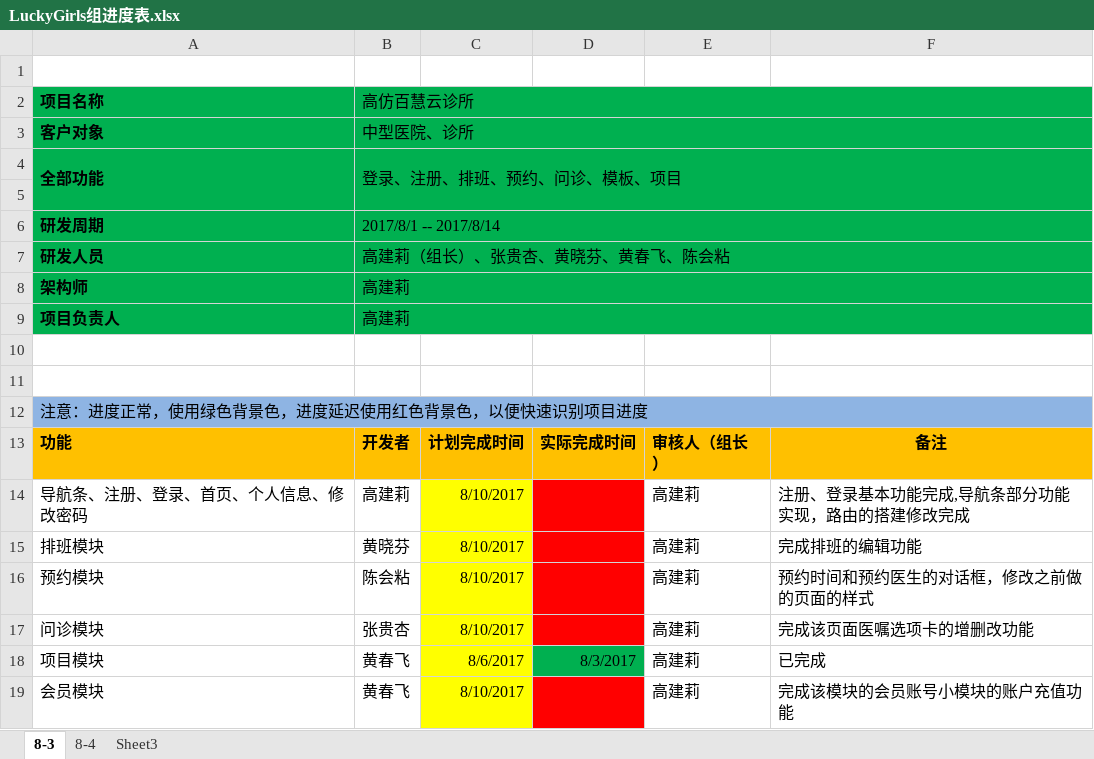
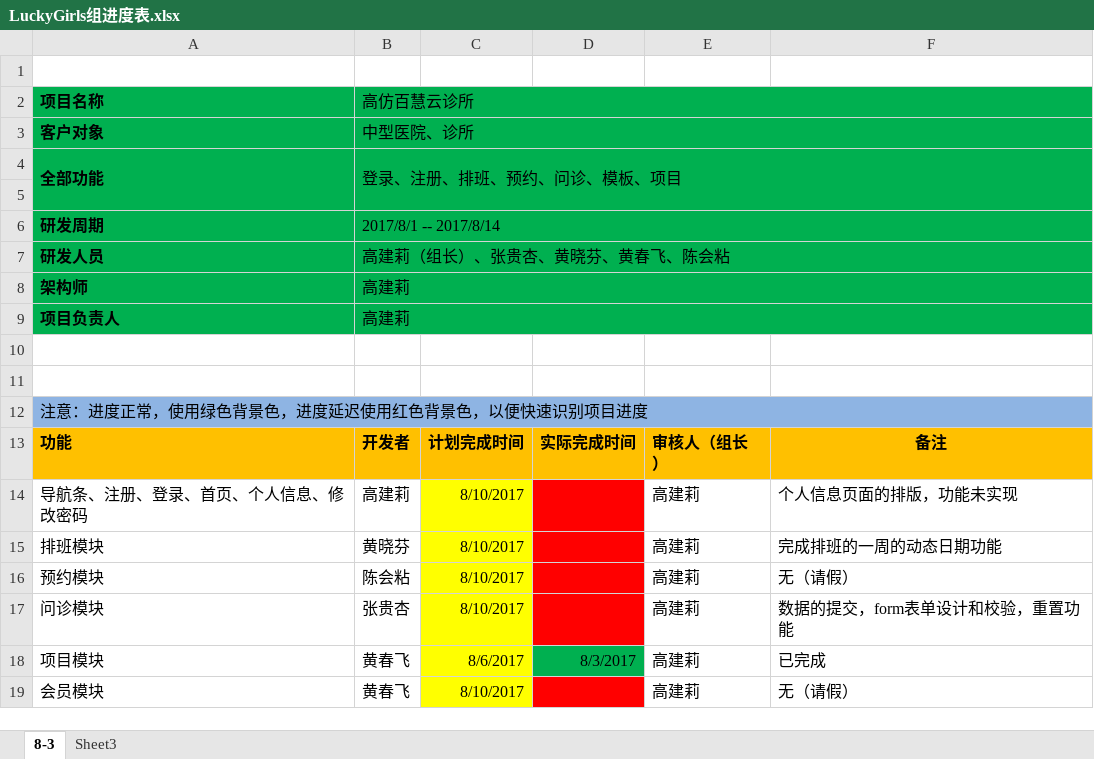
Before and after one commit to LuckyGirls/hosptial-project, an Excel workbook: 文档/项目组内文档/LuckyGirls组进度表.xlsx, sheet 8-3, drawn as a sheet; values as stored, in another font and other column widths than the file's, no borders; the diff names each change by its address in the sheet, - before the commit and + after, or states it on an @@ line.

```diff
--- a/文档/项目组内文档/LuckyGirls组进度表.xlsx (sheet 8-3)
+++ b/文档/项目组内文档/LuckyGirls组进度表.xlsx (sheet 8-3)
-sheet tab: 8-4
-F14: 注册、登录基本功能完成,导航条部分功能实现，路由的搭建修改完成
+F14: 个人信息页面的排版，功能未实现
-F15: 完成排班的编辑功能
+F15: 完成排班的一周的动态日期功能
-F16: 预约时间和预约医生的对话框，修改之前做的页面的样式
+F16: 无（请假）
-F17: 完成该页面医嘱选项卡的增删改功能
+F17: 数据的提交，form表单设计和校验，重置功能
-F19: 完成该模块的会员账号小模块的账户充值功能
+F19: 无（请假）
```
Also changed, not shown: 4 other files.
